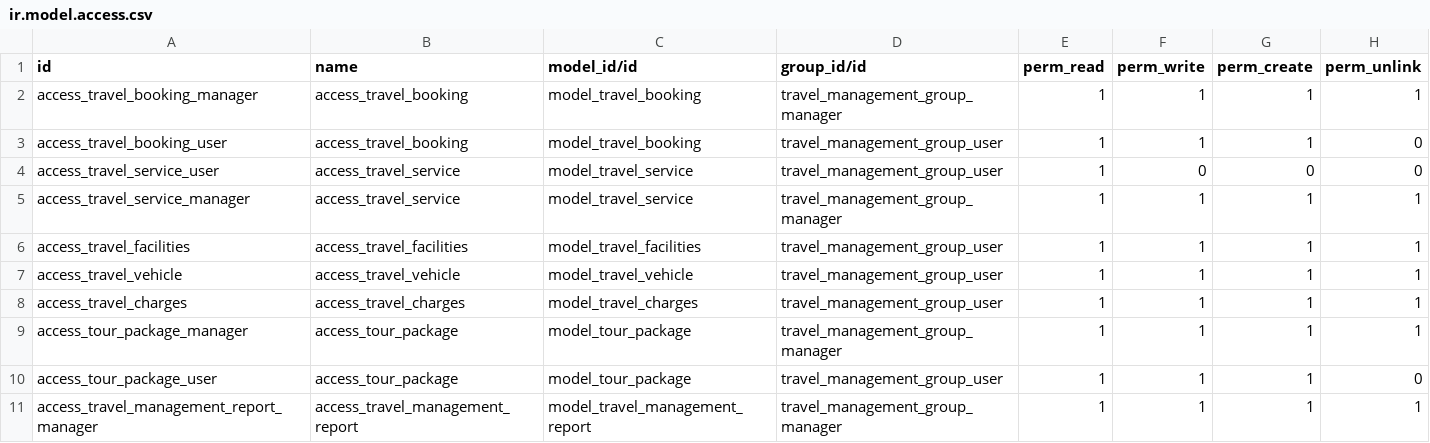
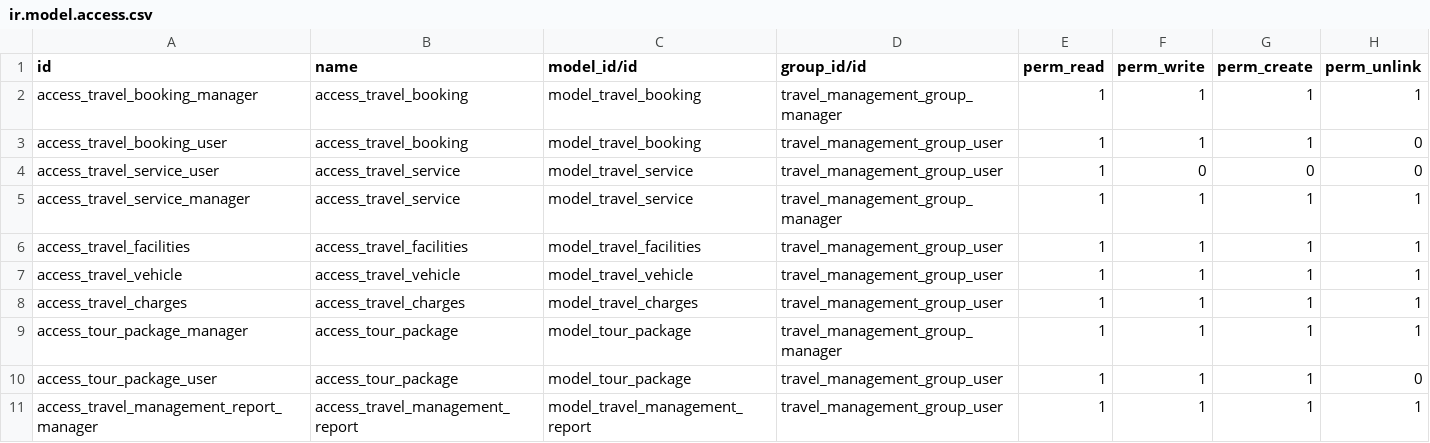
Before and after one commit to abinsuresh24/development_task, a CSV file: travel_management/security/ir.model.access.csv, drawn as a sheet.

Commit message:
travel management

```diff
--- a/travel_management/security/ir.model.access.csv
+++ b/travel_management/security/ir.model.access.csv
@@ -10,2 +10,2 @@ access_tour_package_manager,access_tour_package,model_tour_package,travel_manage
 access_tour_package_user,access_tour_package,model_tour_package,travel_management_group_user,1,1,1,0
-access_travel_management_report_manager,access_travel_management_report,model_travel_management_report,travel_management_group_manager,1,1,1,1
+access_travel_management_report_manager,access_travel_management_report,model_travel_management_report,travel_management_group_user,1,1,1,1
```
Also changed, not shown: 14 other files.
